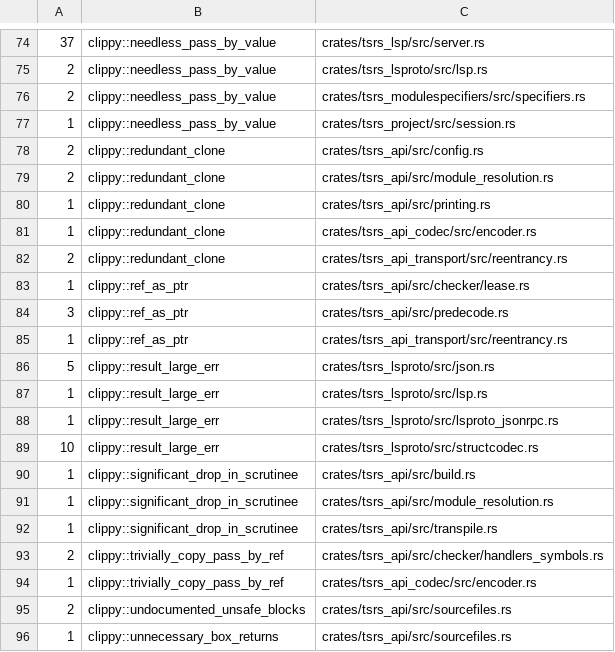
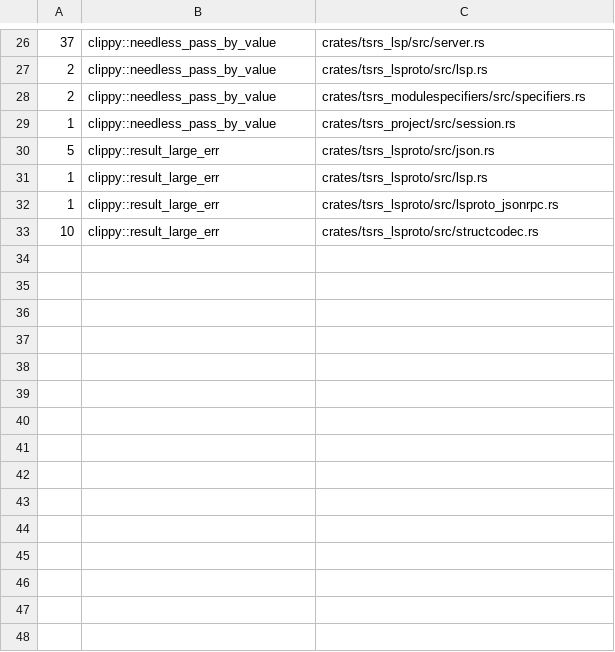
Before and after one commit to maschwenk/tsrs, a TSV file: tools/lint/baseline.tsv, drawn as a sheet; only a part is shown, gaps mark what is left out; the diff covers the shown part only.

```diff
--- a/tools/lint/baseline.tsv
+++ b/tools/lint/baseline.tsv
@@ -77,10 +29,2 @@
 1	clippy::needless_pass_by_value	crates/tsrs_project/src/session.rs
-2	clippy::redundant_clone	crates/tsrs_api/src/config.rs
-2	clippy::redundant_clone	crates/tsrs_api/src/module_resolution.rs
-1	clippy::redundant_clone	crates/tsrs_api/src/printing.rs
-1	clippy::redundant_clone	crates/tsrs_api_codec/src/encoder.rs
-2	clippy::redundant_clone	crates/tsrs_api_transport/src/reentrancy.rs
-1	clippy::ref_as_ptr	crates/tsrs_api/src/checker/lease.rs
-3	clippy::ref_as_ptr	crates/tsrs_api/src/predecode.rs
-1	clippy::ref_as_ptr	crates/tsrs_api_transport/src/reentrancy.rs
 5	clippy::result_large_err	crates/tsrs_lsproto/src/json.rs
@@ -89,8 +33 @@
 10	clippy::result_large_err	crates/tsrs_lsproto/src/structcodec.rs
-1	clippy::significant_drop_in_scrutinee	crates/tsrs_api/src/build.rs
-1	clippy::significant_drop_in_scrutinee	crates/tsrs_api/src/module_resolution.rs
-1	clippy::significant_drop_in_scrutinee	crates/tsrs_api/src/transpile.rs
-2	clippy::trivially_copy_pass_by_ref	crates/tsrs_api/src/checker/handlers_symbols.rs
-1	clippy::trivially_copy_pass_by_ref	crates/tsrs_api_codec/src/encoder.rs
-2	clippy::undocumented_unsafe_blocks	crates/tsrs_api/src/sourcefiles.rs
-1	clippy::unnecessary_box_returns	crates/tsrs_api/src/sourcefiles.rs
```
Also changed, not shown: 48 removed rows and 2 edited cells elsewhere in this file, 27 other files.
